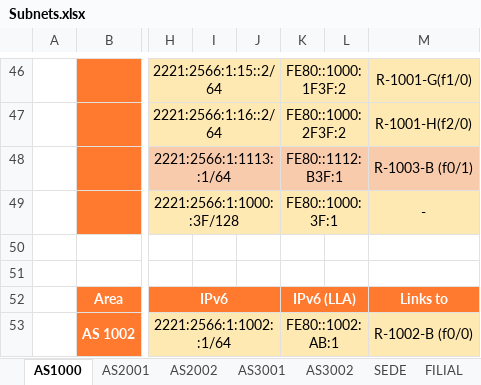
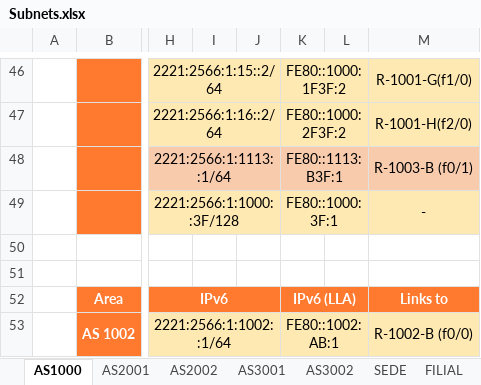
Before and after one commit to freemann350/GNS3AdvancedNetworking, an Excel workbook: Subnets.xlsx, sheet AS1000, drawn as a sheet; only a part is shown, gaps mark what is left out; values as stored, in another font and other column widths than the file's, no borders; the diff names each change by its address in the sheet, - before the commit and + after, or states it on an @@ line.

Commit message:
Subnets upload

```diff
--- a/Subnets.xlsx (sheet AS1000)
+++ b/Subnets.xlsx (sheet AS1000)
-K48: FE80::1112:B3F:1
+K48: FE80::1113:B3F:1
```
